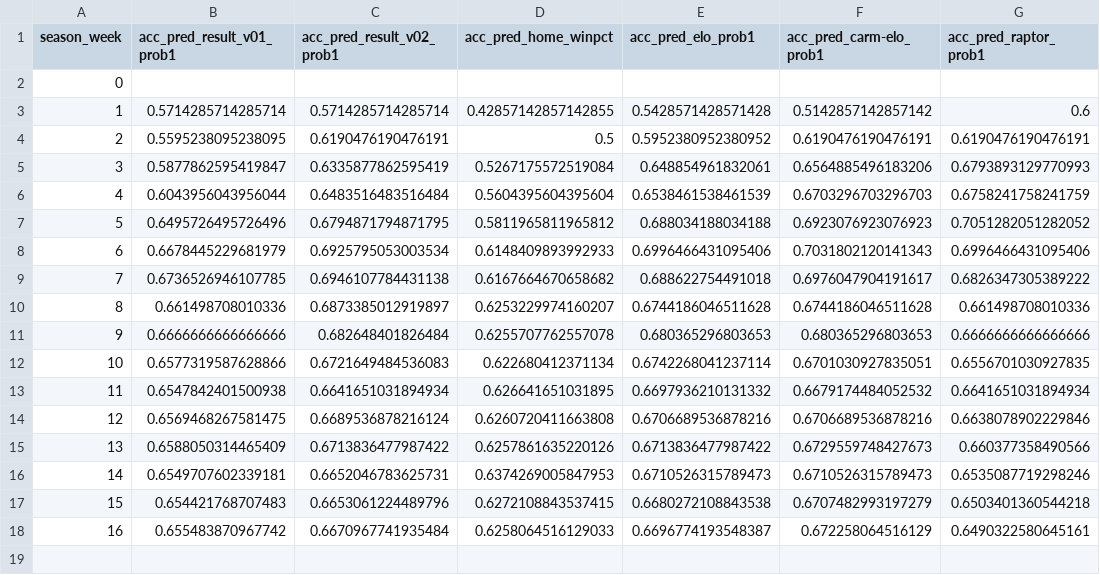
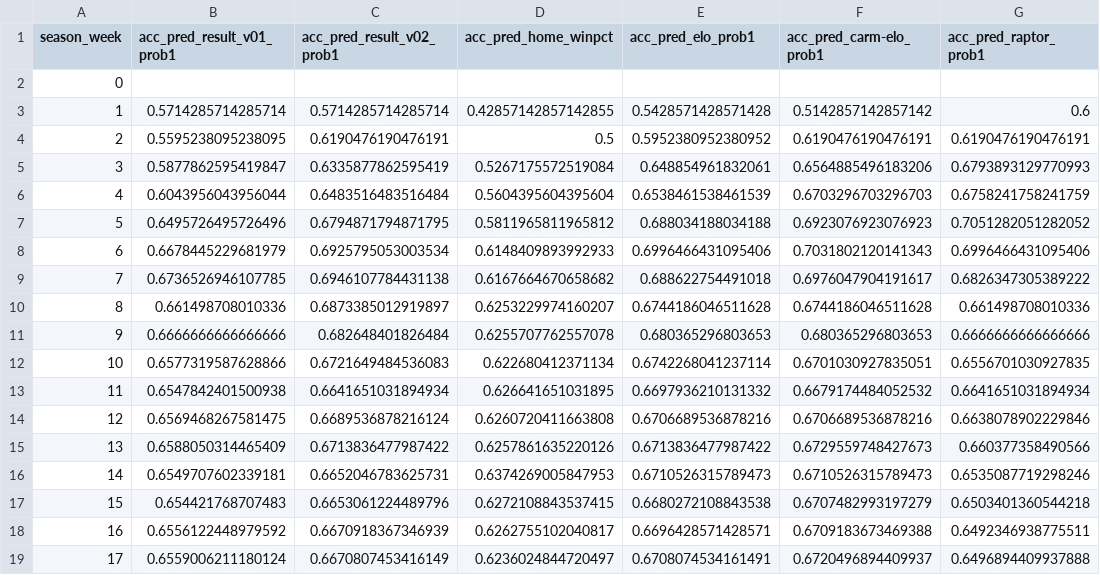
Before and after one commit to bryanwhiting/sports, a CSV file: data/acc_upto_week.csv, drawn as a sheet.

```diff
--- a/data/acc_upto_week.csv
+++ b/data/acc_upto_week.csv
@@ -17,2 +17,3 @@ season_week,acc_pred_result_v01_prob1,acc_pred_result_v02_prob1,acc_pred_home_wi
 15,0.654421768707483,0.6653061224489796,0.6272108843537415,0.6680272108843538,0.6707482993197279,0.6503401360544218
-16,0.655483870967742,0.6670967741935484,0.6258064516129033,0.6696774193548387,0.672258064516129,0.6490322580645161
+16,0.6556122448979592,0.6670918367346939,0.6262755102040817,0.6696428571428571,0.6709183673469388,0.6492346938775511
+17,0.6559006211180124,0.6670807453416149,0.6236024844720497,0.6708074534161491,0.6720496894409937,0.6496894409937888
```
Also changed, not shown: data/acc_overall.csv, data/acc_since_week.csv, 8 other files.
